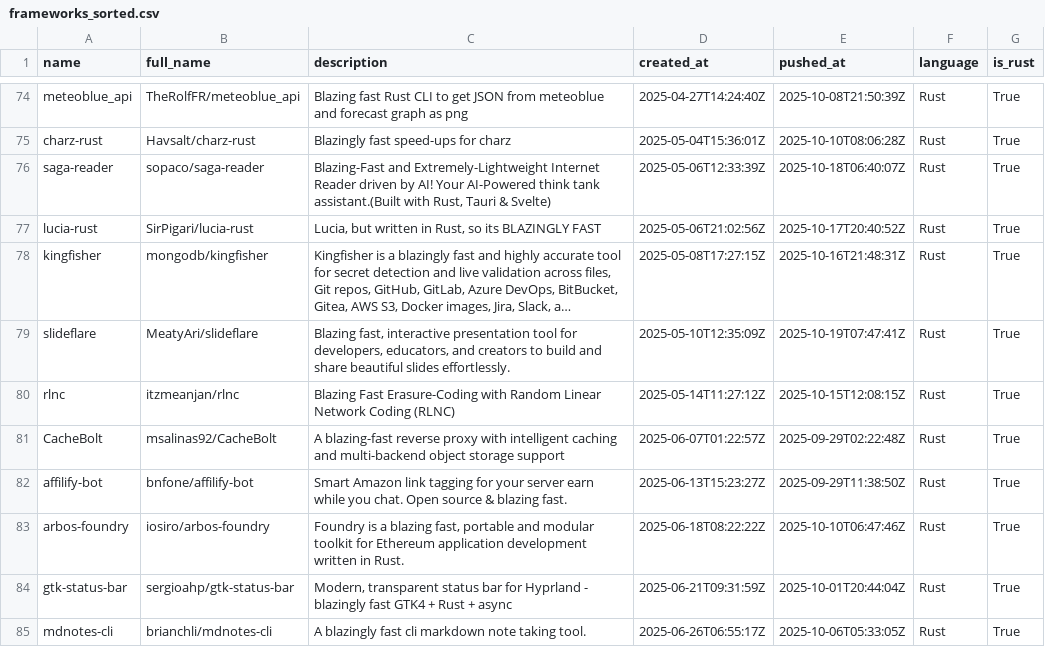
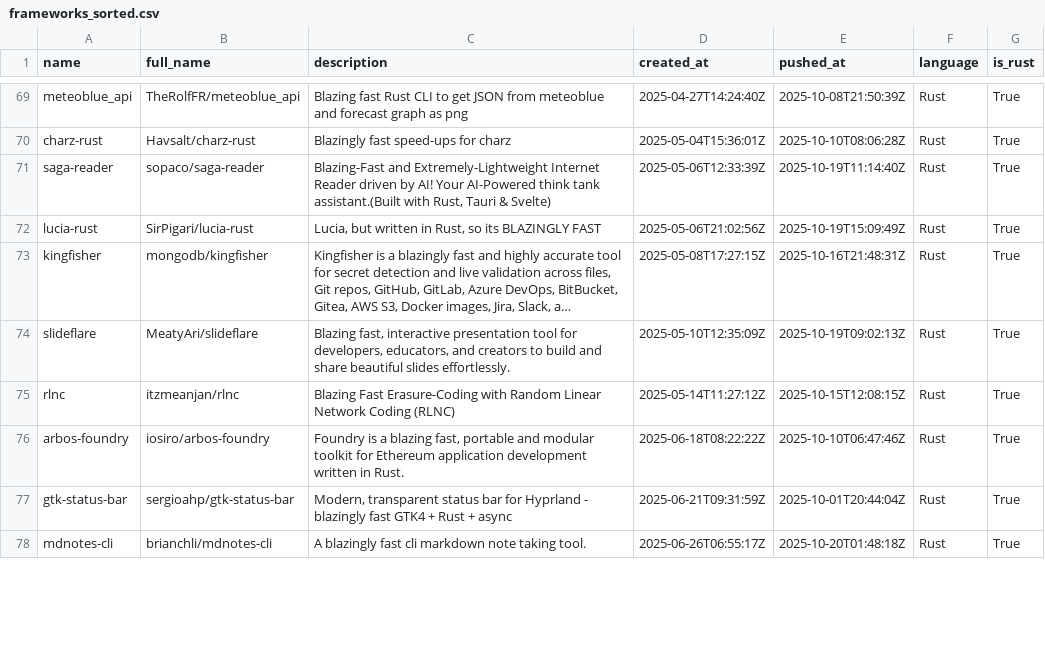
Before and after one commit to ninpnin/days-since-blazingly-fast, a CSV file: data/frameworks_sorted.csv, drawn as a sheet; only a part is shown, gaps mark what is left out; long unchanged cells end in …; removed rows and columns are numbered as before the commit, all else as after; the diff covers the shown part only; the diff names each change by its address in the sheet, - before the commit and + after, or states it on an @@ line.

```diff
--- a/data/frameworks_sorted.csv
+++ b/data/frameworks_sorted.csv
-E71 (pushed_at): 2025-10-18T06:40:07Z
+E71 (pushed_at): 2025-10-19T11:14:40Z
-E72 (pushed_at): 2025-10-17T20:40:52Z
+E72 (pushed_at): 2025-10-19T15:09:49Z
-E74 (pushed_at): 2025-10-19T07:47:41Z
+E74 (pushed_at): 2025-10-19T09:02:13Z
-row 81: CacheBolt | msalinas92/CacheBolt | A blazing-fast reverse proxy with intelligent caching and multi-backend object storage support | 2025-06-07T01:22:57Z | 2025-09-29T02:22:48Z | Rust | True
-row 82: affilify-bot | bnfone/affilify-bot | Smart Amazon link tagging for your server earn while you chat. Open source & blazing fast. | 2025-06-13T15:23:27Z | 2025-09-29T11:38:50Z | Rust | True
-E78 (pushed_at): 2025-10-06T05:33:05Z
+E78 (pushed_at): 2025-10-20T01:48:18Z
```
Also changed, not shown: 4 added rows, 8 removed rows and 33 edited cells elsewhere in this file, data/aggregated_results.csv, data/sample.csv, 6 other files.
